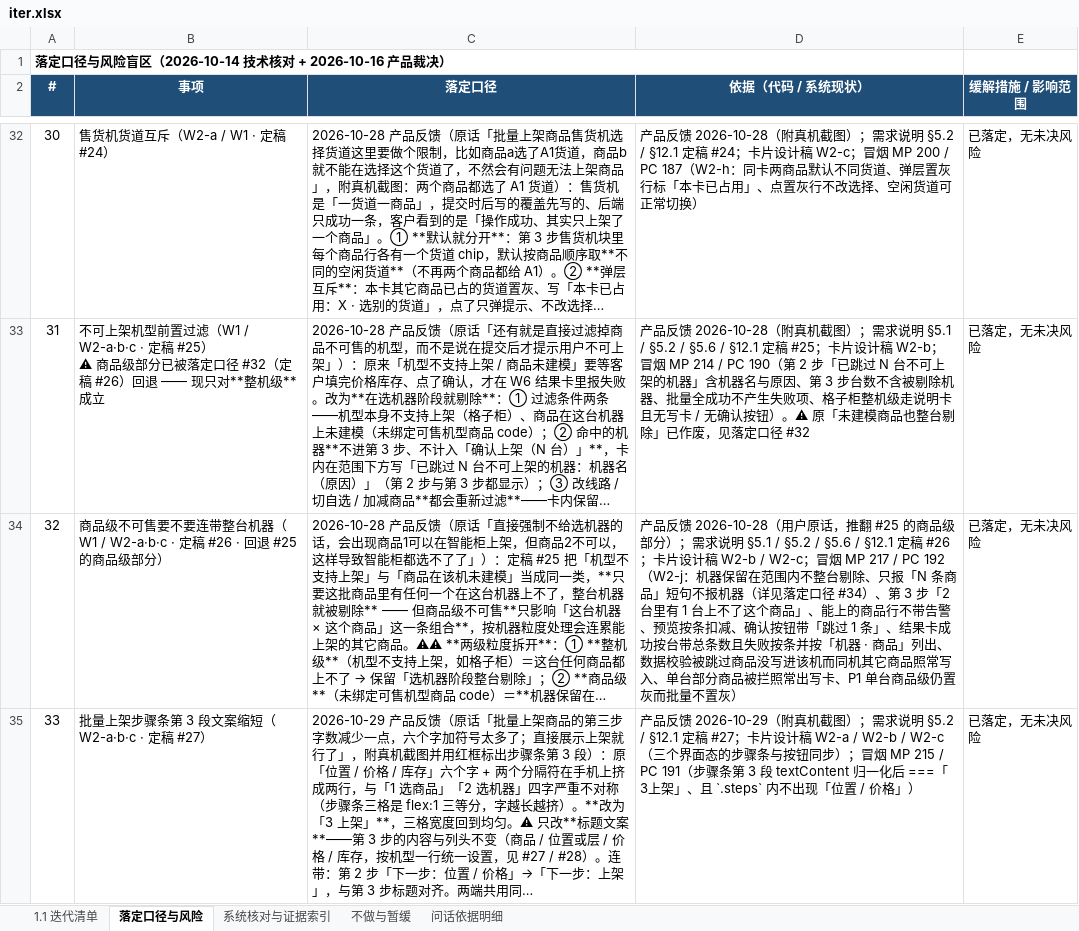
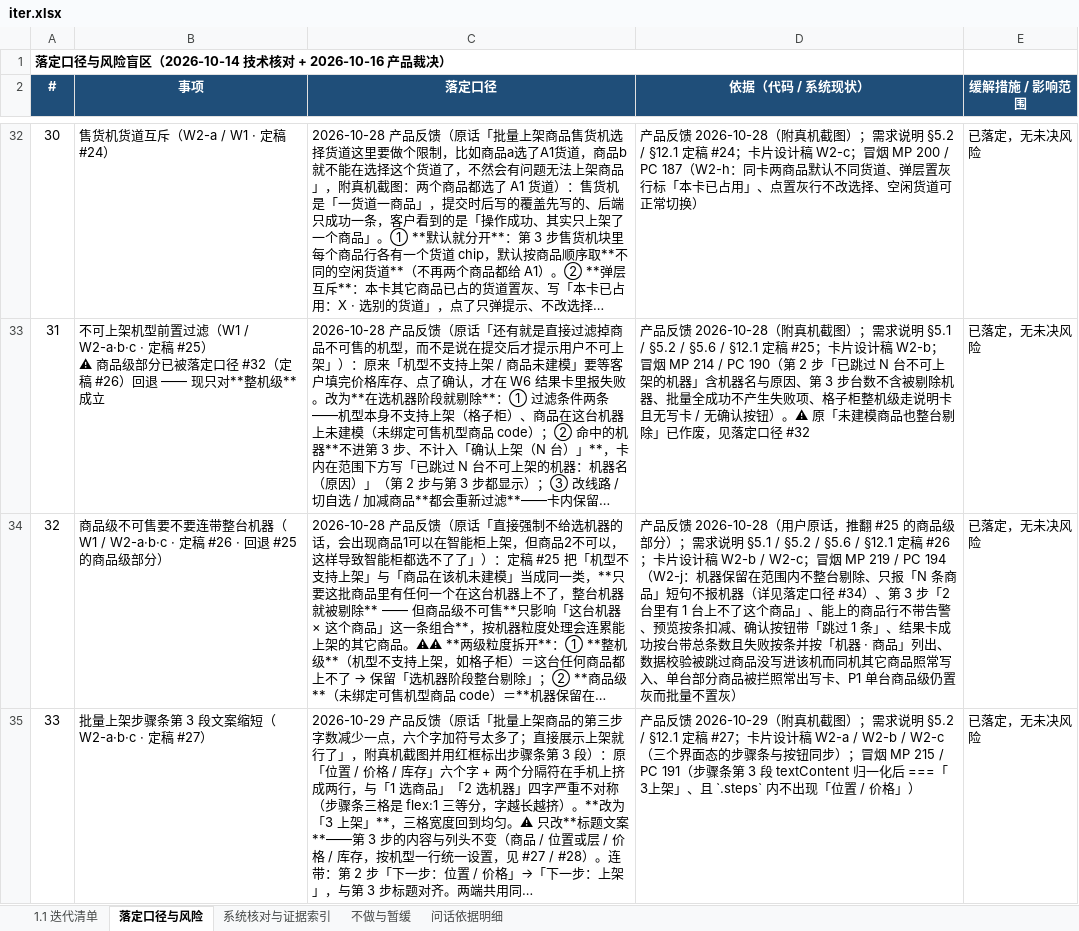
Before and after one commit to wyy1746919440/dhe-ai-assistant-v11, an Excel workbook: iter.xlsx, sheet 落定口径与风险, drawn as a sheet; only a part is shown, gaps mark what is left out; long unchanged cells end in …; values as stored, in another font and other column widths than the file's, no borders; the diff covers the shown part only; the diff names each change by its address in the sheet, - before the commit and + after, or states it on an @@ line.

```diff
--- a/iter.xlsx (sheet 落定口径与风险)
+++ b/iter.xlsx (sheet 落定口径与风险)
-D34 (依据（代码 / 系统现状）): …冒烟 MP 217 / PC 192（W2-j：机…
+D34 (依据（代码 / 系统现状）): …冒烟 MP 219 / PC 194（W2-j：机…
```
Also changed, not shown: 1 added row and 5 edited cells elsewhere in this sheet, 6 other files.
